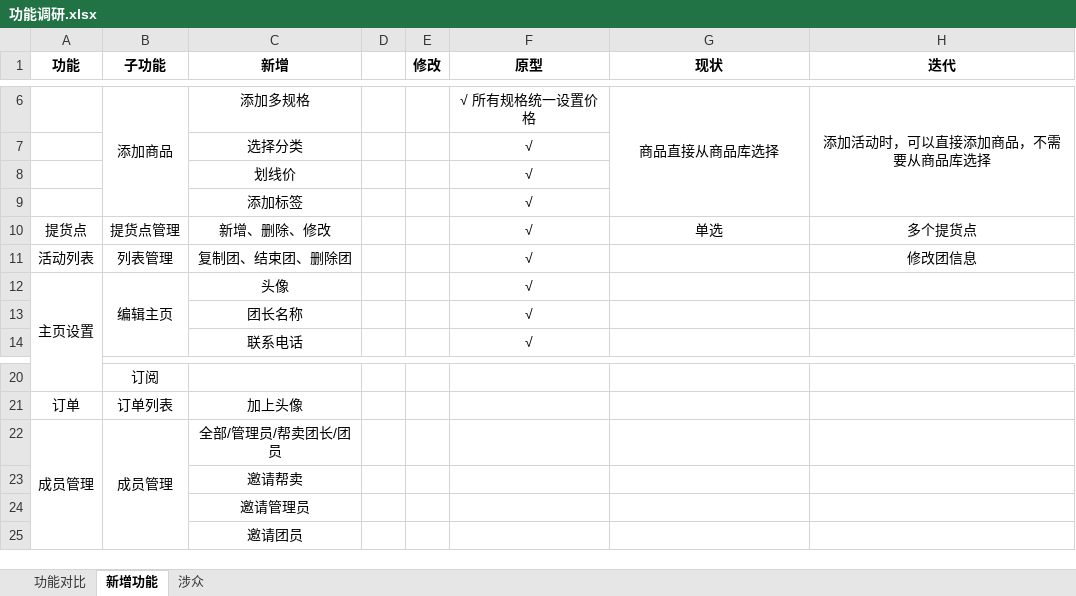
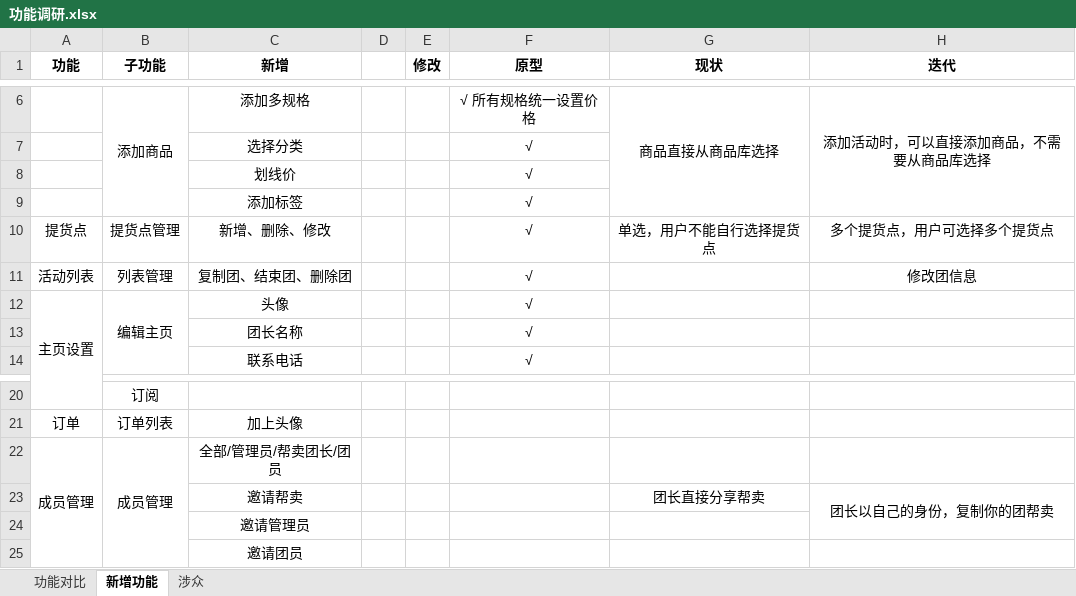
Before and after one commit to 1413224/SheXiaoLong, an Excel workbook: 功能调研.xlsx, sheet 新增功能, drawn as a sheet; only a part is shown, gaps mark what is left out; values as stored, in another font and other column widths than the file's, no borders; the diff names each change by its address in the sheet, - before the commit and + after, or states it on an @@ line.

```diff
--- a/功能调研.xlsx (sheet 新增功能)
+++ b/功能调研.xlsx (sheet 新增功能)
-G10 (现状): 单选
+G10 (现状): 单选，用户不能自行选择提货点
-H10 (迭代): 多个提货点
+H10 (迭代): 多个提货点，用户可选择多个提货点
-G23 (现状): (empty)
+G23 (现状): 团长直接分享帮卖
-H23 (迭代): (empty)
+H23 (迭代): 团长以自己的身份，复制你的团帮卖
+H23:H24 merged
```
Also changed, not shown: 3 other files.
